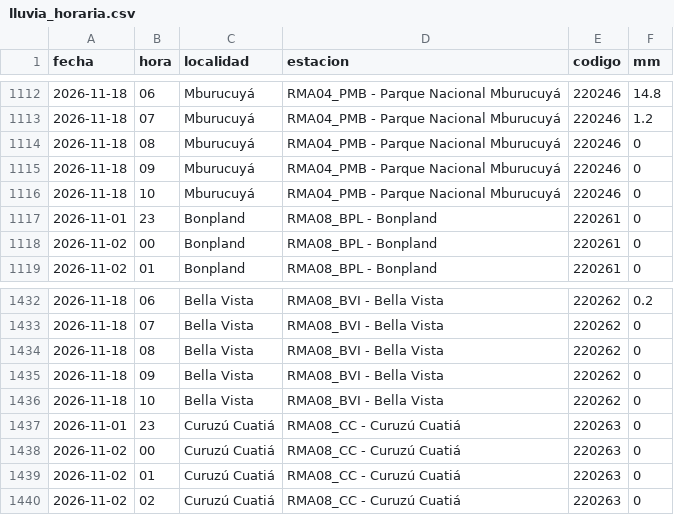
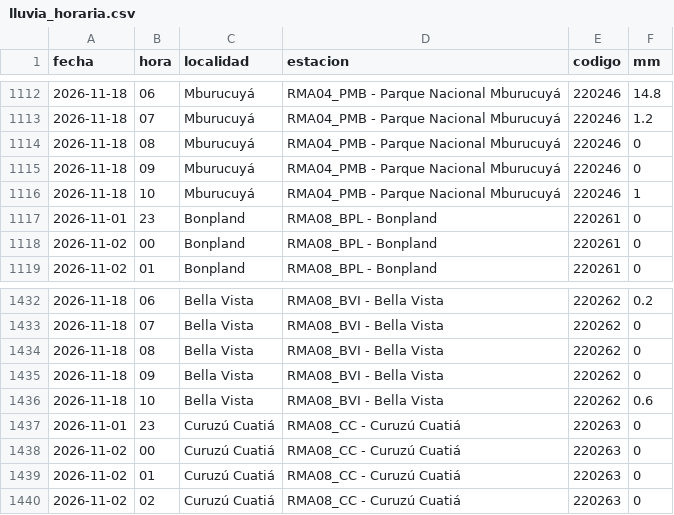
Before and after one commit to tablerocorrientes/tablerocorrientes.github.io, a CSV file: data/registro/lluvia_horaria.csv, drawn as a sheet; only a part is shown, gaps mark what is left out.

Commit message:
Vigilancia (automática): lluvia, satélite y fuentes oficiales, 18/11/2026 11:57 h

```diff
--- a/data/registro/lluvia_horaria.csv
+++ b/data/registro/lluvia_horaria.csv
@@ -1115,3 +1115,3 @@ fecha,hora,localidad,estacion,codigo,mm
 2026-11-18,09,Mburucuyá,RMA04_PMB - Parque Nacional Mburucuyá,220246,0
-2026-11-18,10,Mburucuyá,RMA04_PMB - Parque Nacional Mburucuyá,220246,0
+2026-11-18,10,Mburucuyá,RMA04_PMB - Parque Nacional Mburucuyá,220246,1
 2026-11-01,23,Bonpland,RMA08_BPL - Bonpland,220261,0
@@ -1435,3 +1435,3 @@ fecha,hora,localidad,estacion,codigo,mm
 2026-11-18,09,Bella Vista,RMA08_BVI - Bella Vista,220262,0
-2026-11-18,10,Bella Vista,RMA08_BVI - Bella Vista,220262,0
+2026-11-18,10,Bella Vista,RMA08_BVI - Bella Vista,220262,0.6
 2026-11-01,23,Curuzú Cuatiá,RMA08_CC - Curuzú Cuatiá,220263,0
```
Also changed, not shown: data/registro/resumen_diario_lluvia.csv, 31 other files.
